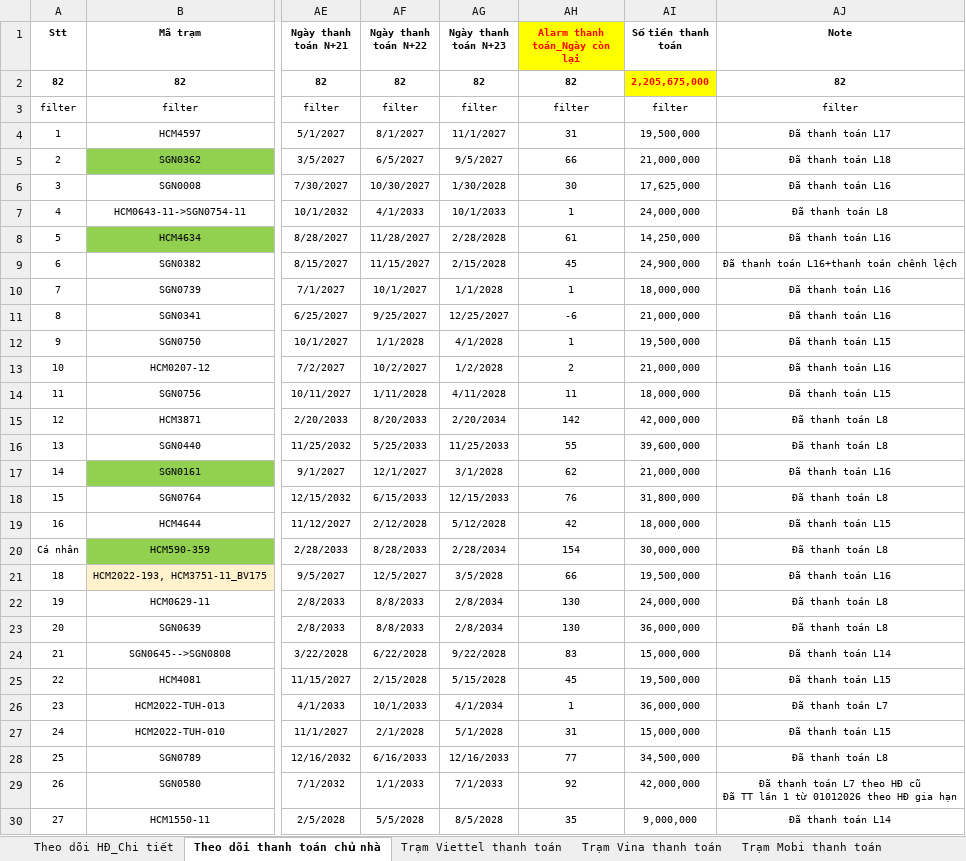
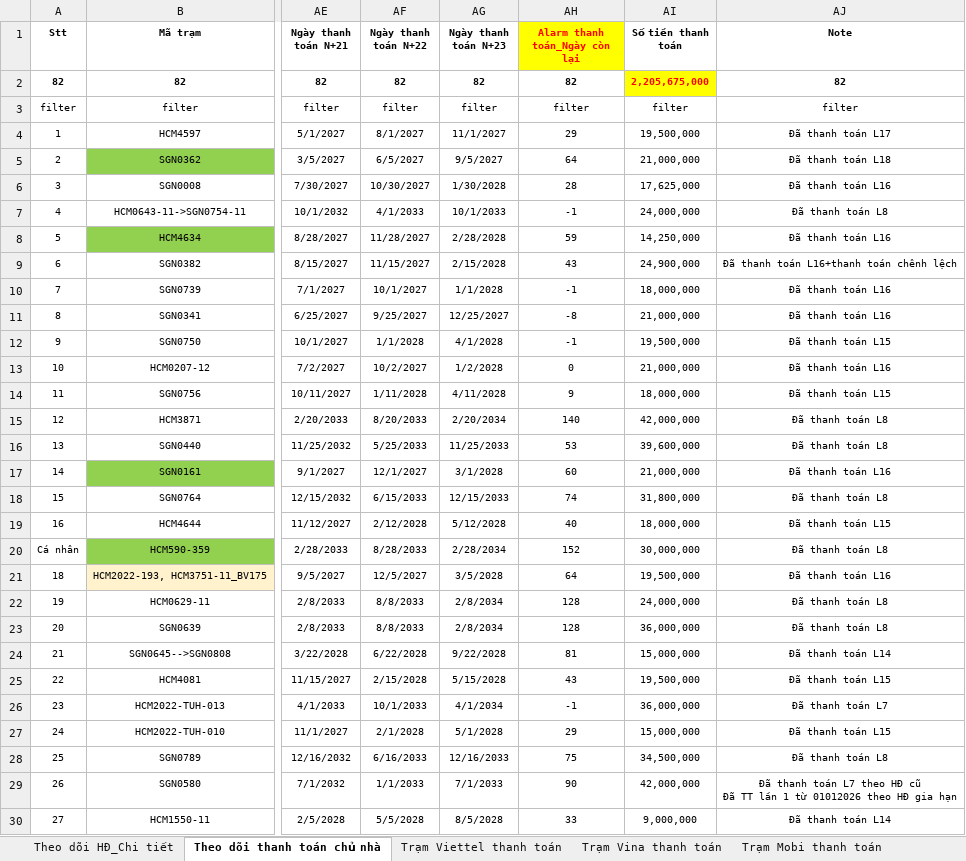
Before and after one commit to votanvinhgithu/ung-dung-tra-cuu-tram, an Excel workbook: data.xlsx, sheet Theo dõi thanh toán chủ nhà, drawn as a sheet; only a part is shown, gaps mark what is left out; values as stored, in another font and other column widths than the file's, no borders; conditional formats not drawn; the diff covers the shown part only; the diff names each change by its address in the sheet, - before the commit and + after, or states it on an @@ line.

Commit message:
Add files via upload

```diff
--- a/data.xlsx (sheet Theo dõi thanh toán chủ nhà)
+++ b/data.xlsx (sheet Theo dõi thanh toán chủ nhà)
-AH4 (Alarm thanh toán_Ngày còn lại): 31
+AH4 (Alarm thanh toán_Ngày còn lại): 29
-AH5 (Alarm thanh toán_Ngày còn lại): 66
+AH5 (Alarm thanh toán_Ngày còn lại): 64
-AH6 (Alarm thanh toán_Ngày còn lại): 30
+AH6 (Alarm thanh toán_Ngày còn lại): 28
-AH7 (Alarm thanh toán_Ngày còn lại): 1
+AH7 (Alarm thanh toán_Ngày còn lại): -1
-AH8 (Alarm thanh toán_Ngày còn lại): 61
+AH8 (Alarm thanh toán_Ngày còn lại): 59
-AH9 (Alarm thanh toán_Ngày còn lại): 45
+AH9 (Alarm thanh toán_Ngày còn lại): 43
-AH10 (Alarm thanh toán_Ngày còn lại): 1
+AH10 (Alarm thanh toán_Ngày còn lại): -1
-AH11 (Alarm thanh toán_Ngày còn lại): -6
+AH11 (Alarm thanh toán_Ngày còn lại): -8
-AH12 (Alarm thanh toán_Ngày còn lại): 1
+AH12 (Alarm thanh toán_Ngày còn lại): -1
-AH13 (Alarm thanh toán_Ngày còn lại): 2
+AH13 (Alarm thanh toán_Ngày còn lại): 0
-AH14 (Alarm thanh toán_Ngày còn lại): 11
+AH14 (Alarm thanh toán_Ngày còn lại): 9
-AH15 (Alarm thanh toán_Ngày còn lại): 142
+AH15 (Alarm thanh toán_Ngày còn lại): 140
-AH16 (Alarm thanh toán_Ngày còn lại): 55
+AH16 (Alarm thanh toán_Ngày còn lại): 53
-AH17 (Alarm thanh toán_Ngày còn lại): 62
+AH17 (Alarm thanh toán_Ngày còn lại): 60
-AH18 (Alarm thanh toán_Ngày còn lại): 76
+AH18 (Alarm thanh toán_Ngày còn lại): 74
-AH19 (Alarm thanh toán_Ngày còn lại): 42
+AH19 (Alarm thanh toán_Ngày còn lại): 40
-AH20 (Alarm thanh toán_Ngày còn lại): 154
+AH20 (Alarm thanh toán_Ngày còn lại): 152
-AH21 (Alarm thanh toán_Ngày còn lại): 66
+AH21 (Alarm thanh toán_Ngày còn lại): 64
-AH22:AH23 (Alarm thanh toán_Ngày còn lại): 130
+AH22:AH23 (Alarm thanh toán_Ngày còn lại): 128
-AH24 (Alarm thanh toán_Ngày còn lại): 83
+AH24 (Alarm thanh toán_Ngày còn lại): 81
-AH25 (Alarm thanh toán_Ngày còn lại): 45
+AH25 (Alarm thanh toán_Ngày còn lại): 43
-AH26 (Alarm thanh toán_Ngày còn lại): 1
+AH26 (Alarm thanh toán_Ngày còn lại): -1
-AH27 (Alarm thanh toán_Ngày còn lại): 31
+AH27 (Alarm thanh toán_Ngày còn lại): 29
-AH28 (Alarm thanh toán_Ngày còn lại): 77
+AH28 (Alarm thanh toán_Ngày còn lại): 75
-AH29 (Alarm thanh toán_Ngày còn lại): 92
+AH29 (Alarm thanh toán_Ngày còn lại): 90
-AH30 (Alarm thanh toán_Ngày còn lại): 35
+AH30 (Alarm thanh toán_Ngày còn lại): 33
```
Also changed, not shown: 55 edited cells elsewhere in this sheet, sheet Theo dõi HĐ_Chi tiết.
